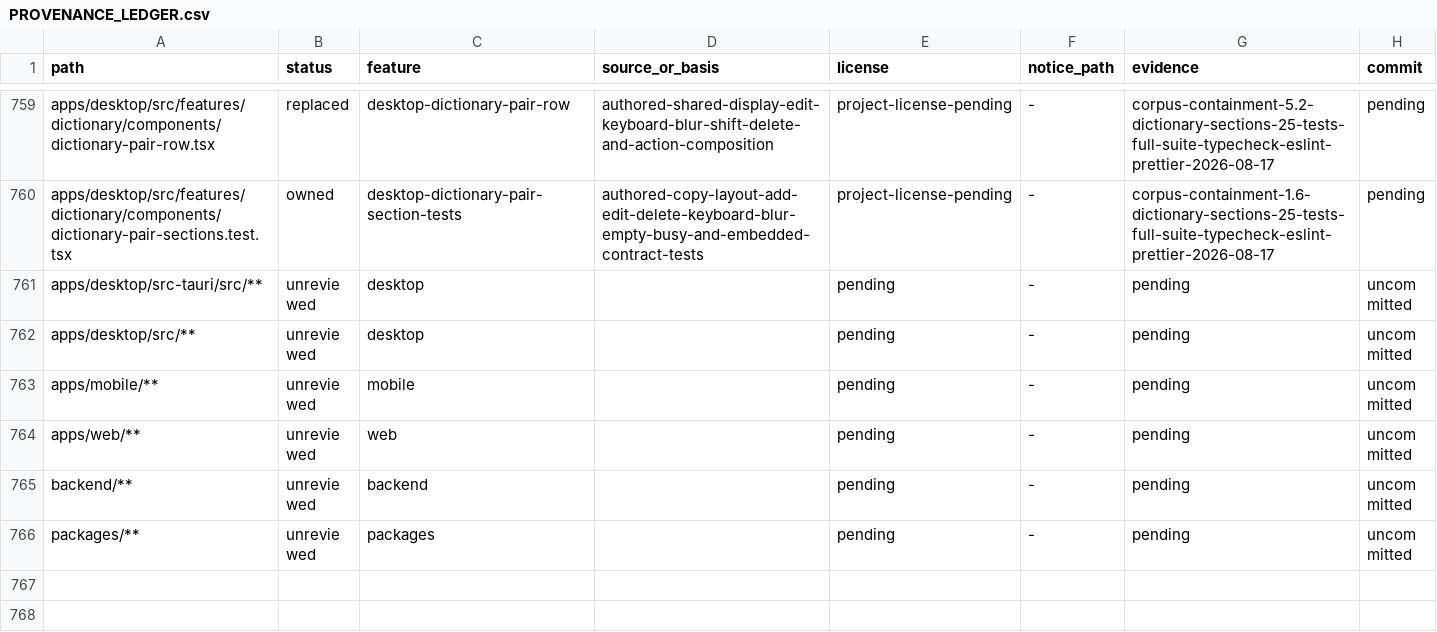
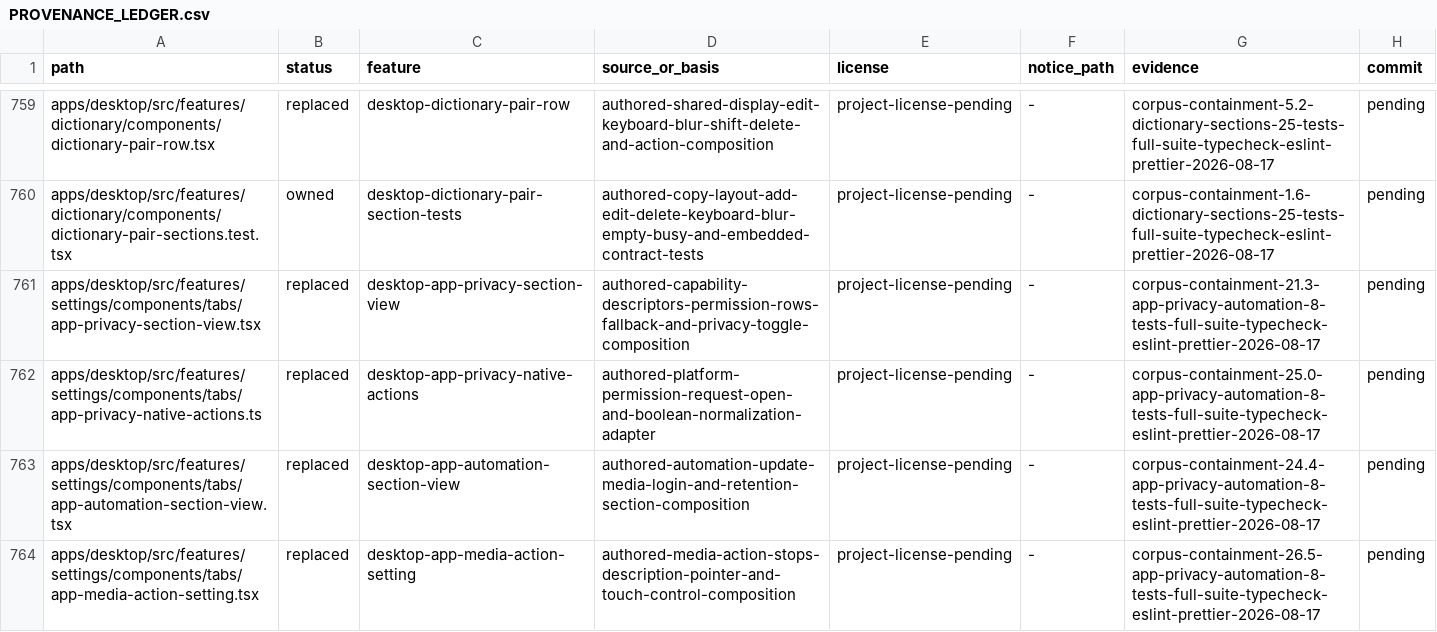
Before and after one commit to jamescardona11/looper, a CSV file: docs/rebuild/PROVENANCE_LEDGER.csv, drawn as a sheet; only a part is shown, gaps mark what is left out; the shorter side is filled out with more unchanged rows; the diff covers the shown part only.

Commit message:
refactor(desktop): compose application settings

```diff
--- a/docs/rebuild/PROVENANCE_LEDGER.csv
+++ b/docs/rebuild/PROVENANCE_LEDGER.csv
@@ -760 +760,5 @@ apps/desktop/src/features/dictionary/components/dictionary-pair-row.tsx,replaced
 apps/desktop/src/features/dictionary/components/dictionary-pair-sections.test.tsx,owned,desktop-dictionary-pair-section-tests,authored-copy-layout-add-edit-delete-keyboard-blur-empty-busy-and-embedded-contract-tests,project-license-pending,-,corpus-containment-1.6-dictionary-sections-25-tests-full-suite-typecheck-eslint-prettier-2026-08-17,pending
+apps/desktop/src/features/settings/components/tabs/app-privacy-section-view.tsx,replaced,desktop-app-privacy-section-view,authored-capability-descriptors-permission-rows-fallback-and-privacy-toggle-composition,project-license-pending,-,corpus-containment-21.3-app-privacy-automation-8-tests-full-suite-typecheck-eslint-prettier-2026-08-17,pending
+apps/desktop/src/features/settings/components/tabs/app-privacy-native-actions.ts,replaced,desktop-app-privacy-native-actions,authored-platform-permission-request-open-and-boolean-normalization-adapter,project-license-pending,-,corpus-containment-25.0-app-privacy-automation-8-tests-full-suite-typecheck-eslint-prettier-2026-08-17,pending
+apps/desktop/src/features/settings/components/tabs/app-automation-section-view.tsx,replaced,desktop-app-automation-section-view,authored-automation-update-media-login-and-retention-section-composition,project-license-pending,-,corpus-containment-24.4-app-privacy-automation-8-tests-full-suite-typecheck-eslint-prettier-2026-08-17,pending
+apps/desktop/src/features/settings/components/tabs/app-media-action-setting.tsx,replaced,desktop-app-media-action-setting,authored-media-action-stops-description-pointer-and-touch-control-composition,project-license-pending,-,corpus-containment-26.5-app-privacy-automation-8-tests-full-suite-typecheck-eslint-prettier-2026-08-17,pending
```
Also changed, not shown: 4 added rows and 4 edited cells elsewhere in this file, 10 other files.
